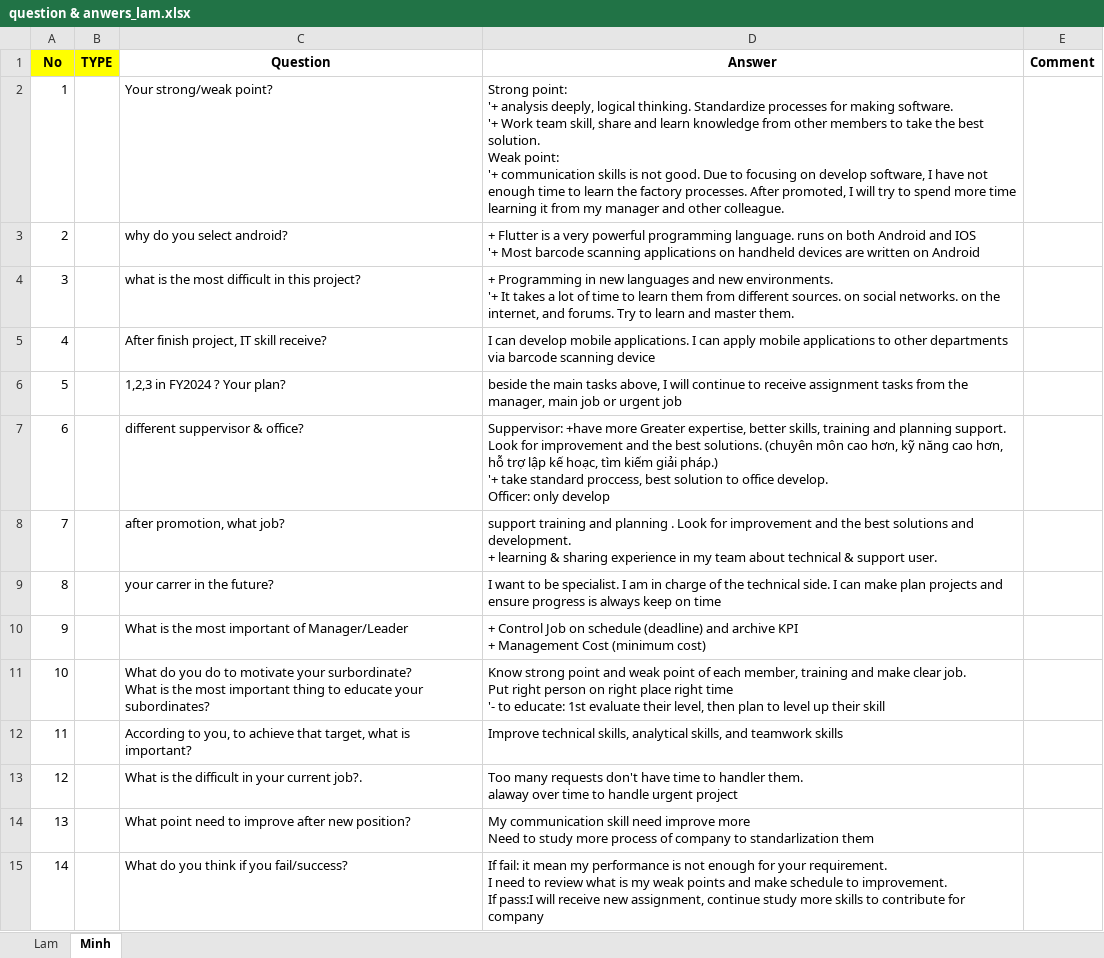
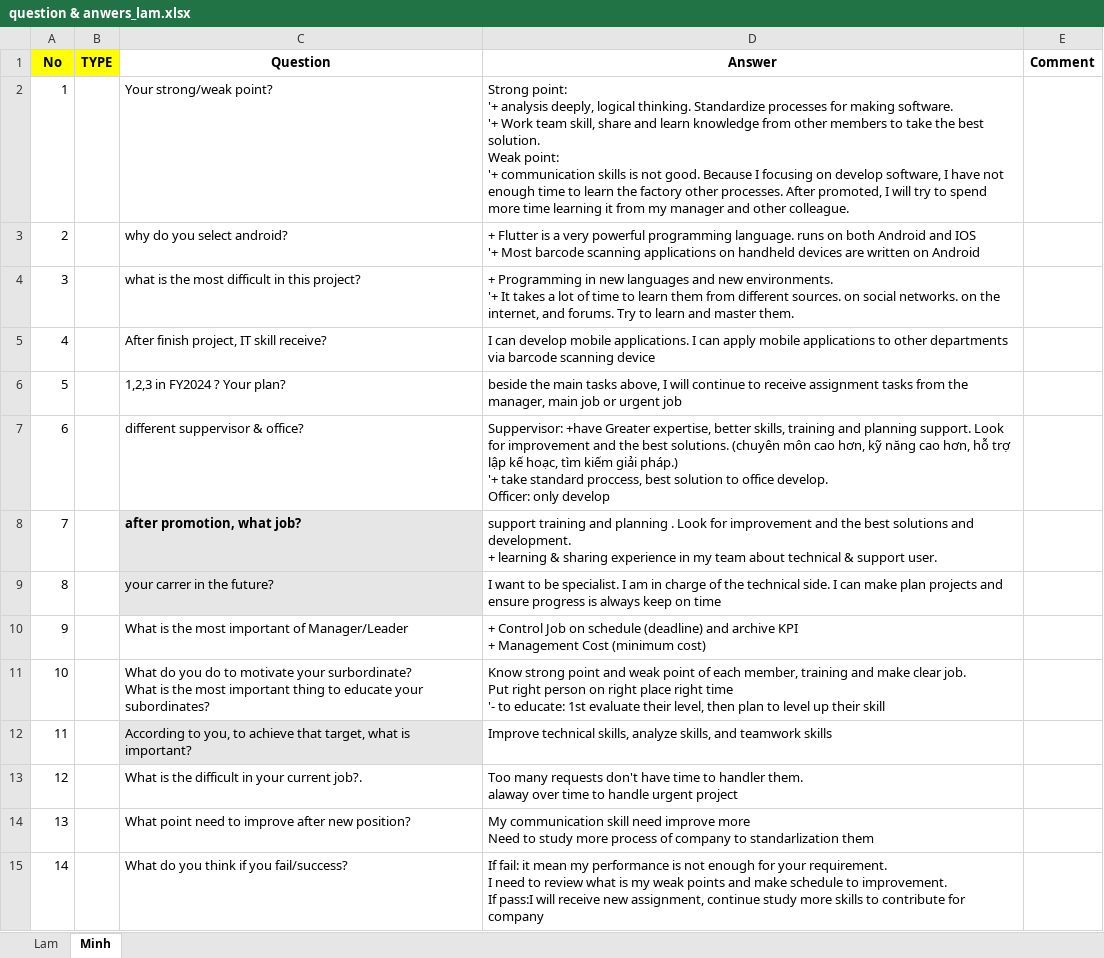
Before and after one commit to thietbicongnghevietnam/ReportPSNV, an Excel workbook: question & anwers_lam.xlsx, sheet Minh, drawn as a sheet; only a part is shown; values as stored, in another font and other column widths than the file's, no borders; the diff covers the shown part only; the diff names each change by its address in the sheet, - before the commit and + after, or states it on an @@ line.

Commit message:
01032024b

```diff
--- a/question & anwers_lam.xlsx (sheet Minh)
+++ b/question & anwers_lam.xlsx (sheet Minh)
-D2 (Answer): …not good. Due to focusing on develop software, I have not enough time to learn the factory processes. After…
+D2 (Answer): …not good. Because I focusing on develop software, I have not enough time to learn the factory other processes. After…
-D7 (Answer): Suppervisor: +have more Greater expertise,…
+D7 (Answer): Suppervisor: +have Greater expertise,…
-C8:C9 fill: none
+C8:C9 fill: #E7E6E6
-C8 bold: off
+C8 bold: on
-C12 fill: none
+C12 fill: #E7E6E6
-D12 (Answer): …technical skills, analytical skills, and…
+D12 (Answer): …technical skills, analyze skills, and…
```
Also changed, not shown: 2 edited cells and cell formats elsewhere in this sheet.
